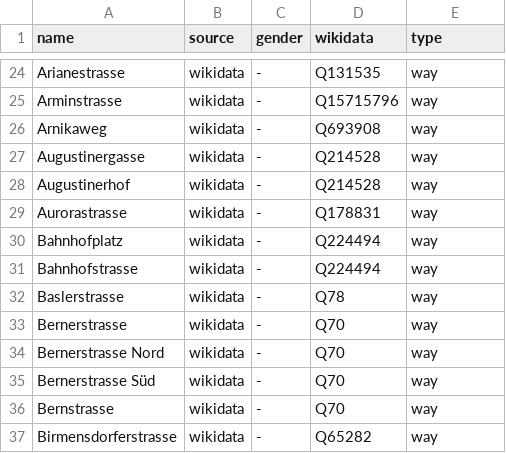
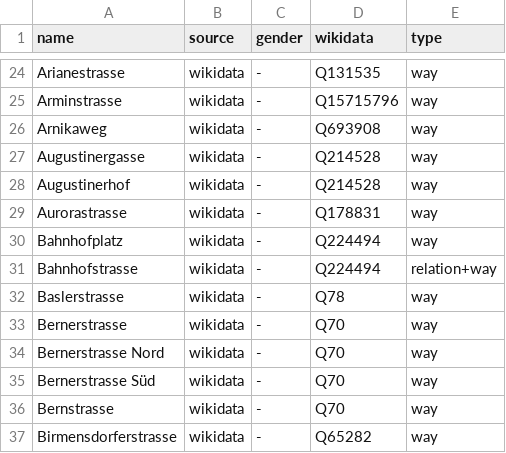
Before and after one commit to EqualStreetNames/equalstreetnames-zurich, a CSV file: data/gender.csv, drawn as a sheet; only a part is shown, gaps mark what is left out.

```diff
--- a/data/gender.csv
+++ b/data/gender.csv
@@ -30,3 +30,3 @@ Aurorastrasse,wikidata,-,Q178831,way
 Bahnhofplatz,wikidata,-,Q224494,way
-Bahnhofstrasse,wikidata,-,Q224494,way
+Bahnhofstrasse,wikidata,-,Q224494,relation+way
 Baslerstrasse,wikidata,-,Q78,way
```
Also changed, not shown: data/other.csv, 3 other files.
